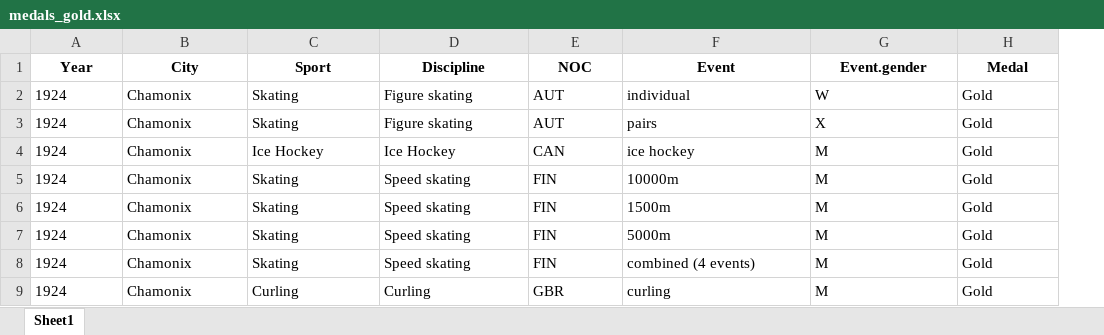
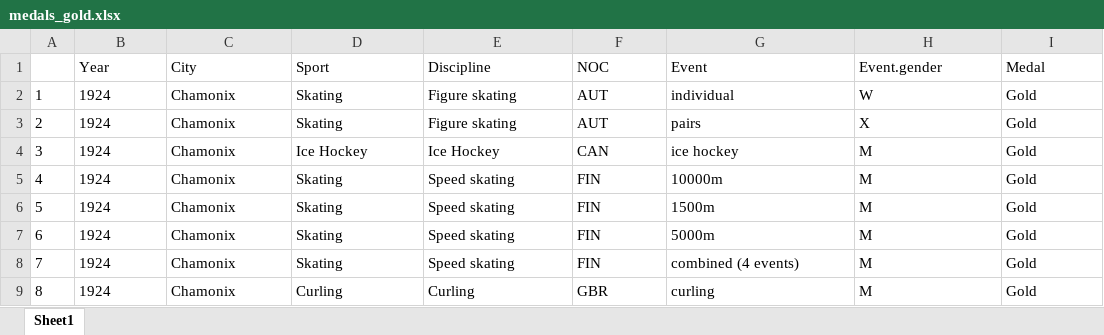
Before and after one commit to Longistamina/DataScience_HCMUS, an Excel workbook: 7.R_Rstudio/Chap_09_getwd_setwd_read_write_TXT_CSV_EXCEL_files/data_chap_09/demo_data/medals_gold.xlsx, sheet Sheet1, drawn as a sheet; only a part is shown; values as stored, in another font and other column widths than the file's, no borders; addresses are those after the commit; the diff names each change by its address in the sheet, - before the commit and + after, or states it on an @@ line.

```diff
--- a/7.R_Rstudio/Chap_09_getwd_setwd_read_write_TXT_CSV_EXCEL_files/data_chap_09/demo_data/medals_gold.xlsx (sheet Sheet1)
+++ b/7.R_Rstudio/Chap_09_getwd_setwd_read_write_TXT_CSV_EXCEL_files/data_chap_09/demo_data/medals_gold.xlsx (sheet Sheet1)
+column A, rows 2-9: 1 | 2 | 3 | 4 | 5 | 6 | 7 | 8
@@ B1:I1 bold: on → off, alignment: center → left @@
```
Also changed, not shown: 7.R_Rstudio/Chap_09_getwd_setwd_read_write_TXT_CSV_EXCEL_files/data_chap_09/demo_data/medals_new.xlsx, 37 other files.
